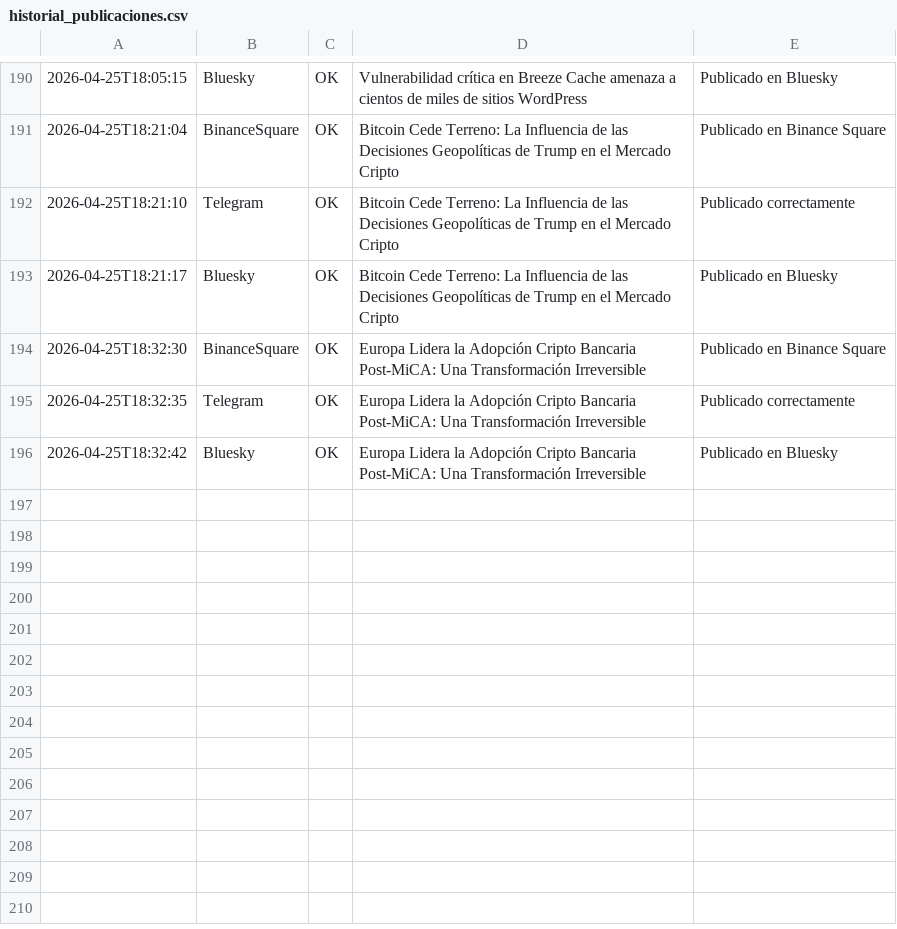
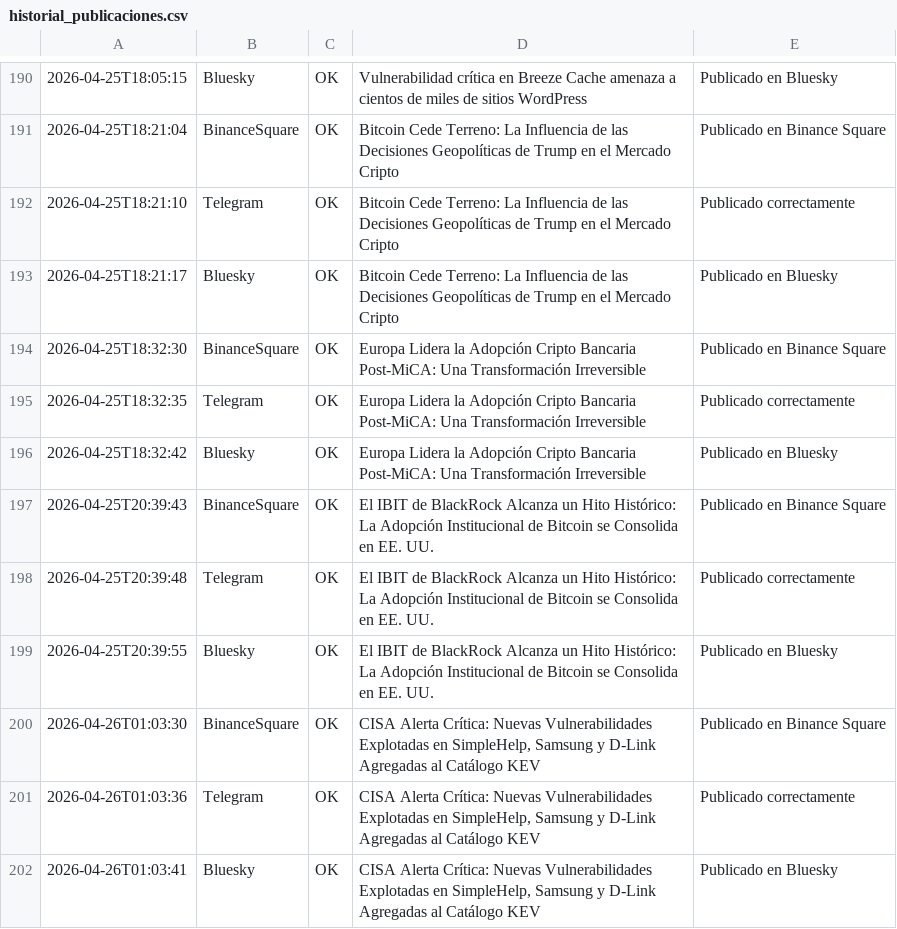
Before and after one commit to CarlosEmerito/EmeDotEme, a CSV file: logs/historial_publicaciones.csv, drawn as a sheet; only a part is shown, gaps mark what is left out; the diff names each change by its address in the sheet, - before the commit and + after, or states it on an @@ line.

```diff
--- a/logs/historial_publicaciones.csv
+++ b/logs/historial_publicaciones.csv
+row 197: 2026-04-25T20:39:43 | BinanceSquare | OK | El IBIT de BlackRock Alcanza un Hito Histórico: La Adopción Institucional de Bitcoin se Consolida en EE. UU. | Publicado en Binance Square
+row 198: 2026-04-25T20:39:48 | Telegram | OK | El IBIT de BlackRock Alcanza un Hito Histórico: La Adopción Institucional de Bitcoin se Consolida en EE. UU. | Publicado correctamente
+row 199: 2026-04-25T20:39:55 | Bluesky | OK | El IBIT de BlackRock Alcanza un Hito Histórico: La Adopción Institucional de Bitcoin se Consolida en EE. UU. | Publicado en Bluesky
+row 200: 2026-04-26T01:03:30 | BinanceSquare | OK | CISA Alerta Crítica: Nuevas Vulnerabilidades Explotadas en SimpleHelp, Samsung y D-Link Agregadas al Catálogo KEV | Publicado en Binance Square
+row 201: 2026-04-26T01:03:36 | Telegram | OK | CISA Alerta Crítica: Nuevas Vulnerabilidades Explotadas en SimpleHelp, Samsung y D-Link Agregadas al Catálogo KEV | Publicado correctamente
+row 202: 2026-04-26T01:03:41 | Bluesky | OK | CISA Alerta Crítica: Nuevas Vulnerabilidades Explotadas en SimpleHelp, Samsung y D-Link Agregadas al Catálogo KEV | Publicado en Bluesky
```
Also changed, not shown: 9 other files.
